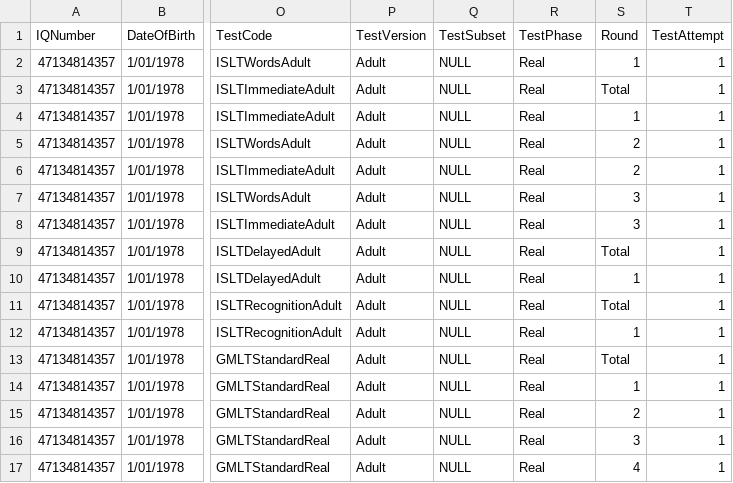
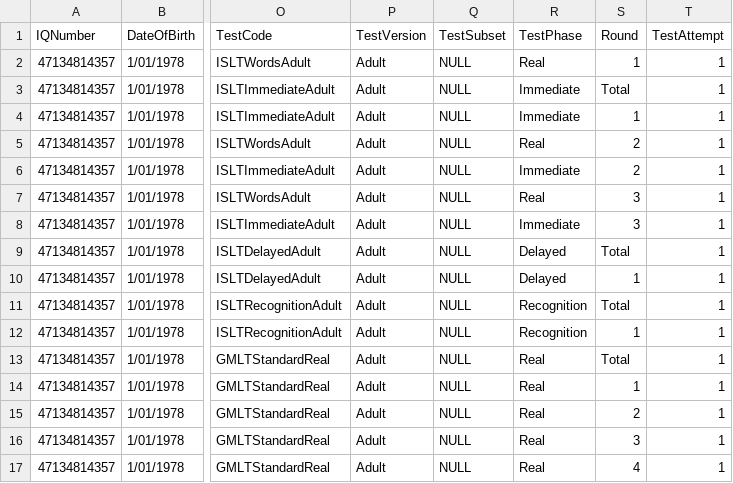
Before and after one commit to zchekir/dll, a CSV file: eSourcePlatform/CSP/csv/BatteryOne.csv, drawn as a sheet; only a part is shown, gaps mark what is left out; the diff names each change by its address in the sheet, - before the commit and + after, or states it on an @@ line.

Commit message:
QC-126 - Updated TestPhase expected results for ISLT batteries, also updated the expected TestPhase for CPAL in BatteryTwo

```diff
--- a/eSourcePlatform/CSP/csv/BatteryOne.csv
+++ b/eSourcePlatform/CSP/csv/BatteryOne.csv
-R3:R4 (TestPhase): Real
+R3:R4 (TestPhase): Immediate
-R6 (TestPhase): Real
+R6 (TestPhase): Immediate
-R8 (TestPhase): Real
+R8 (TestPhase): Immediate
-R9:R10 (TestPhase): Real
+R9:R10 (TestPhase): Delayed
-R11:R12 (TestPhase): Real
+R11:R12 (TestPhase): Recognition
```
Also changed, not shown: eSourcePlatform/CSP/csv/ISLTDelay.csv, eSourcePlatform/CSP/csv/ISLTRecog.csv, 11 other files.
